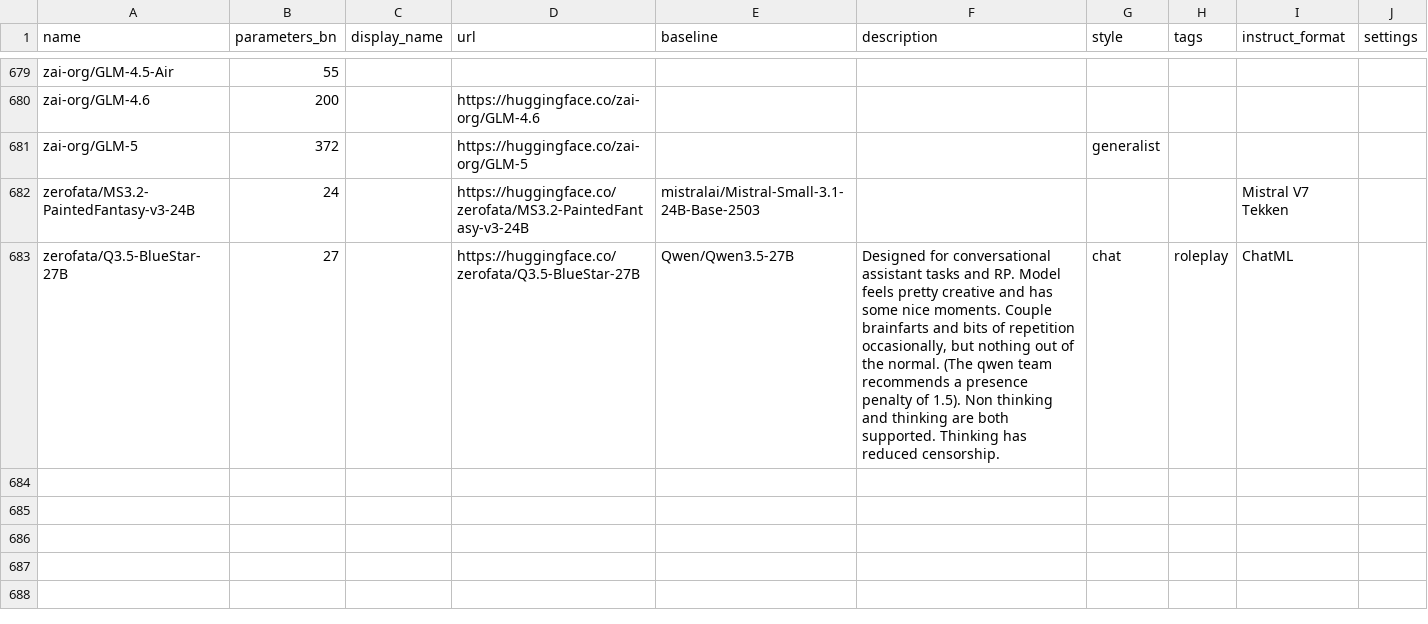
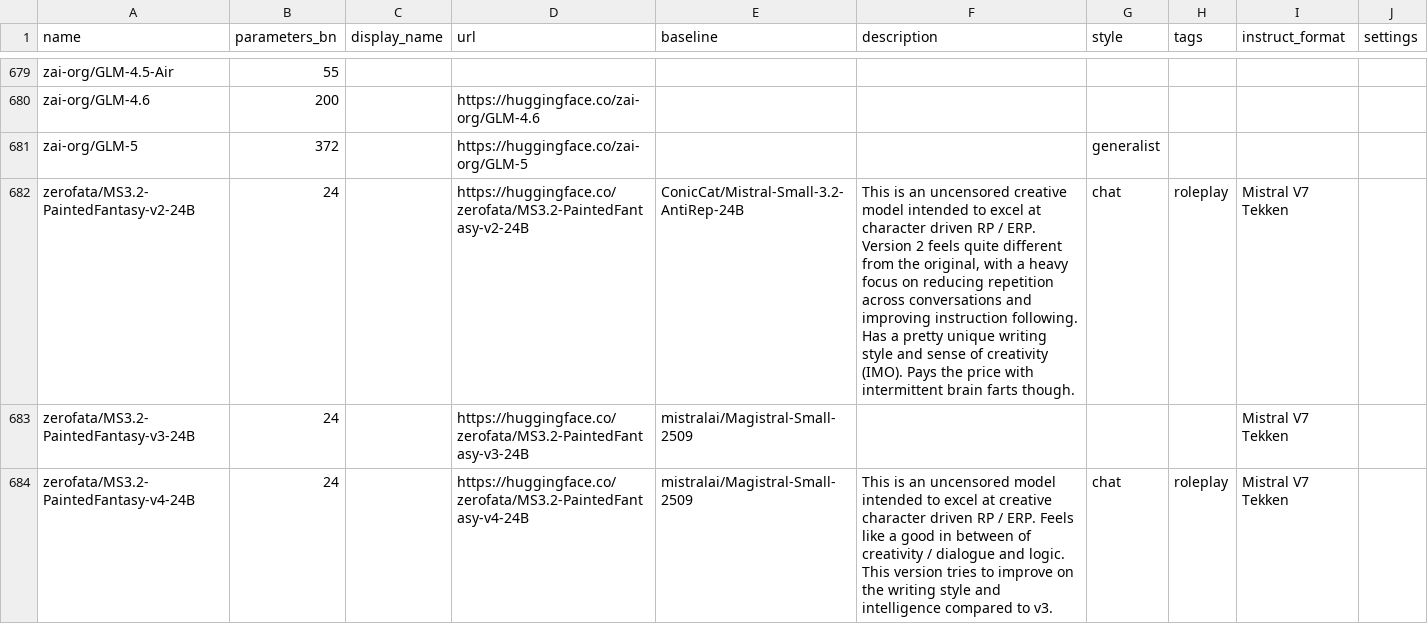
Before and after one commit to Haidra-Org/AI-Horde-text-model-reference, a CSV file: models.csv, drawn as a sheet; only a part is shown, gaps mark what is left out; the shorter side is filled out with more unchanged rows; the diff covers the shown part only.

Commit message:
Added all of zerofata's Painted Fantasy collection

```diff
--- a/models.csv
+++ b/models.csv
@@ -681,2 +681,4 @@ zai-org/GLM-4.6,200,,https://huggingface.co/zai-org/GLM-4.6,,,,,,
 zai-org/GLM-5,372,,https://huggingface.co/zai-org/GLM-5,,,generalist,,,
-zerofata/MS3.2-PaintedFantasy-v3-24B,24,,https://huggingface.co/zerofata/MS3.2-PaintedFantasy-v3-24B,mistralai/Mistral-Small-3.1-24B-Base-2503,,,,Mistral V7 Tekken,
+zerofata/MS3.2-PaintedFantasy-v2-24B,24,,https://huggingface.co/zerofata/MS3.2-PaintedFantasy-v2-24B,ConicCat/Mistral-Small-3.2-AntiRep-24B,"This is an uncensored creative model intended to excel at character driven RP / ERP. Version 2 feels quite different from the original, with a heavy focus on reducing repetition across conversations and improving instruction following. Has a pretty unique writing style and sense of creativity (IMO). Pays the price with intermittent brain farts though.",chat,roleplay,Mistral V7 Tekken,
+zerofata/MS3.2-PaintedFantasy-v3-24B,24,,https://huggingface.co/zerofata/MS3.2-PaintedFantasy-v3-24B,mistralai/Magistral-Small-2509,,,,Mistral V7 Tekken,
+zerofata/MS3.2-PaintedFantasy-v4-24B,24,,https://huggingface.co/zerofata/MS3.2-PaintedFantasy-v4-24B,mistralai/Magistral-Small-2509,This is an uncensored model intended to excel at creative character driven RP / ERP. Feels like a good in between of creativity / dialogue and logic. This version tries to improve on the writing style and intelligence compared to v3.,chat,roleplay,Mistral V7 Tekken,
```
Also changed, not shown: 3 added rows elsewhere in this file, 1 other file.
